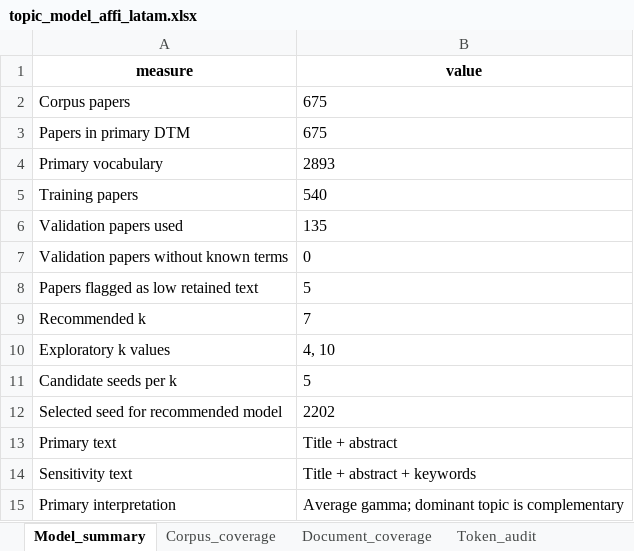
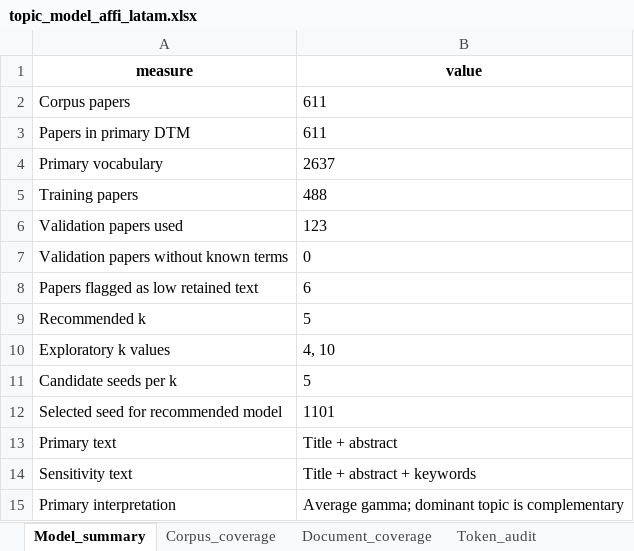
Before and after one commit to vsgonzalezm/costo-de-maternar, an Excel workbook: Paper_wos/outputs/tables/topic_model_affi_latam.xlsx, sheet Model_summary, drawn as a sheet; values as stored, in another font and other column widths than the file's, no borders; the diff names each change by its address in the sheet, - before the commit and + after, or states it on an @@ line.

Commit message:
Actualiza tablas y topic model del paper WoS

```diff
--- a/Paper_wos/outputs/tables/topic_model_affi_latam.xlsx (sheet Model_summary)
+++ b/Paper_wos/outputs/tables/topic_model_affi_latam.xlsx (sheet Model_summary)
-B2:B3 (value): 675
+B2:B3 (value): 611
-B4 (value): 2893
+B4 (value): 2637
-B5 (value): 540
+B5 (value): 488
-B6 (value): 135
+B6 (value): 123
-B8 (value): 5
+B8 (value): 6
-B9 (value): 7
+B9 (value): 5
-B12 (value): 2202
+B12 (value): 1101
```
Also changed, not shown: sheet Paper_topic_gamma, sheet Paper_dominant_topic, sheet Document_coverage, sheet Ngram_candidates, sheet Topics_year_gamma, sheet Top_terms_k10, 18 more sheets, other sheet tabs, 31 other files.
